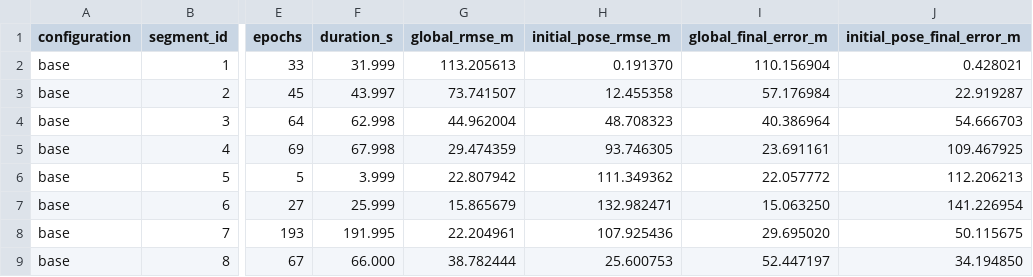
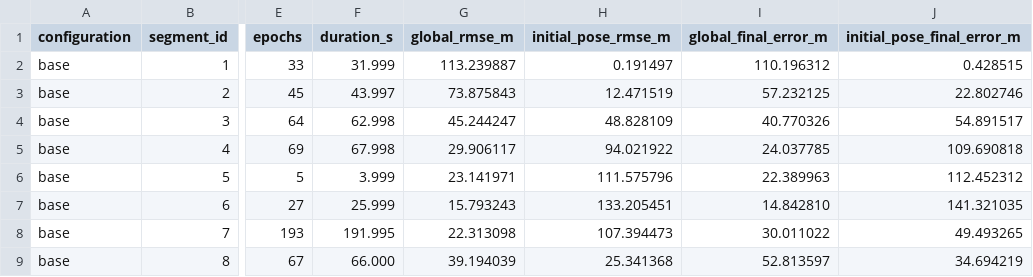
Before and after one commit to ruslanbredun-rob/sensors_course_capstone, a CSV file: results/urban33/rtk_segment_metrics.csv, drawn as a sheet; only a part is shown, gaps mark what is left out; the diff covers the shown part only; the diff names each change by its address in the sheet, - before the commit and + after, or states it on an @@ line.

```diff
--- a/results/urban33/rtk_segment_metrics.csv
+++ b/results/urban33/rtk_segment_metrics.csv
-G2 (global_rmse_m): 113.205613
+G2 (global_rmse_m): 113.239887
-H2 (initial_pose_rmse_m): 0.191370
+H2 (initial_pose_rmse_m): 0.191497
-I2 (global_final_error_m): 110.156904
+I2 (global_final_error_m): 110.196312
-J2 (initial_pose_final_error_m): 0.428021
+J2 (initial_pose_final_error_m): 0.428515
-G3 (global_rmse_m): 73.741507
+G3 (global_rmse_m): 73.875843
-H3 (initial_pose_rmse_m): 12.455358
+H3 (initial_pose_rmse_m): 12.471519
-I3 (global_final_error_m): 57.176984
+I3 (global_final_error_m): 57.232125
-J3 (initial_pose_final_error_m): 22.919287
+J3 (initial_pose_final_error_m): 22.802746
-G4 (global_rmse_m): 44.962004
+G4 (global_rmse_m): 45.244247
-H4 (initial_pose_rmse_m): 48.708323
+H4 (initial_pose_rmse_m): 48.828109
-I4 (global_final_error_m): 40.386964
+I4 (global_final_error_m): 40.770326
-J4 (initial_pose_final_error_m): 54.666703
+J4 (initial_pose_final_error_m): 54.891517
-G5 (global_rmse_m): 29.474359
+G5 (global_rmse_m): 29.906117
-H5 (initial_pose_rmse_m): 93.746305
+H5 (initial_pose_rmse_m): 94.021922
-I5 (global_final_error_m): 23.691161
+I5 (global_final_error_m): 24.037785
-J5 (initial_pose_final_error_m): 109.467925
+J5 (initial_pose_final_error_m): 109.690818
-G6 (global_rmse_m): 22.807942
+G6 (global_rmse_m): 23.141971
-H6 (initial_pose_rmse_m): 111.349362
+H6 (initial_pose_rmse_m): 111.575796
-I6 (global_final_error_m): 22.057772
+I6 (global_final_error_m): 22.389963
-J6 (initial_pose_final_error_m): 112.206213
+J6 (initial_pose_final_error_m): 112.452312
-G7 (global_rmse_m): 15.865679
+G7 (global_rmse_m): 15.793243
-H7 (initial_pose_rmse_m): 132.982471
+H7 (initial_pose_rmse_m): 133.205451
-I7 (global_final_error_m): 15.063250
+I7 (global_final_error_m): 14.842810
-J7 (initial_pose_final_error_m): 141.226954
+J7 (initial_pose_final_error_m): 141.321035
-G8 (global_rmse_m): 22.204961
+G8 (global_rmse_m): 22.313098
-H8 (initial_pose_rmse_m): 107.925436
+H8 (initial_pose_rmse_m): 107.394473
-I8 (global_final_error_m): 29.695020
+I8 (global_final_error_m): 30.011022
-J8 (initial_pose_final_error_m): 50.115675
+J8 (initial_pose_final_error_m): 49.493265
-G9 (global_rmse_m): 38.782444
+G9 (global_rmse_m): 39.194039
-H9 (initial_pose_rmse_m): 25.600753
+H9 (initial_pose_rmse_m): 25.341368
-I9 (global_final_error_m): 52.447197
+I9 (global_final_error_m): 52.813597
-J9 (initial_pose_final_error_m): 34.194850
+J9 (initial_pose_final_error_m): 34.694219
```
Also changed, not shown: 160 edited cells elsewhere in this file, results/urban33/comparison_metrics.csv, results/urban39/comparison_metrics.csv, 13 other files.
